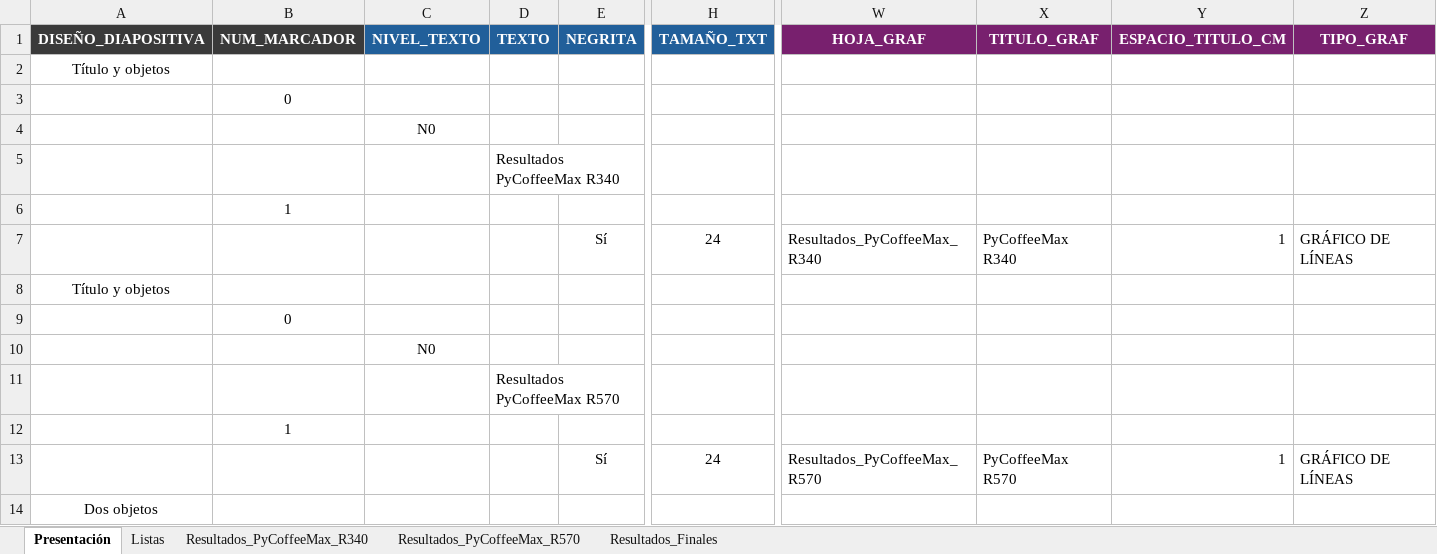
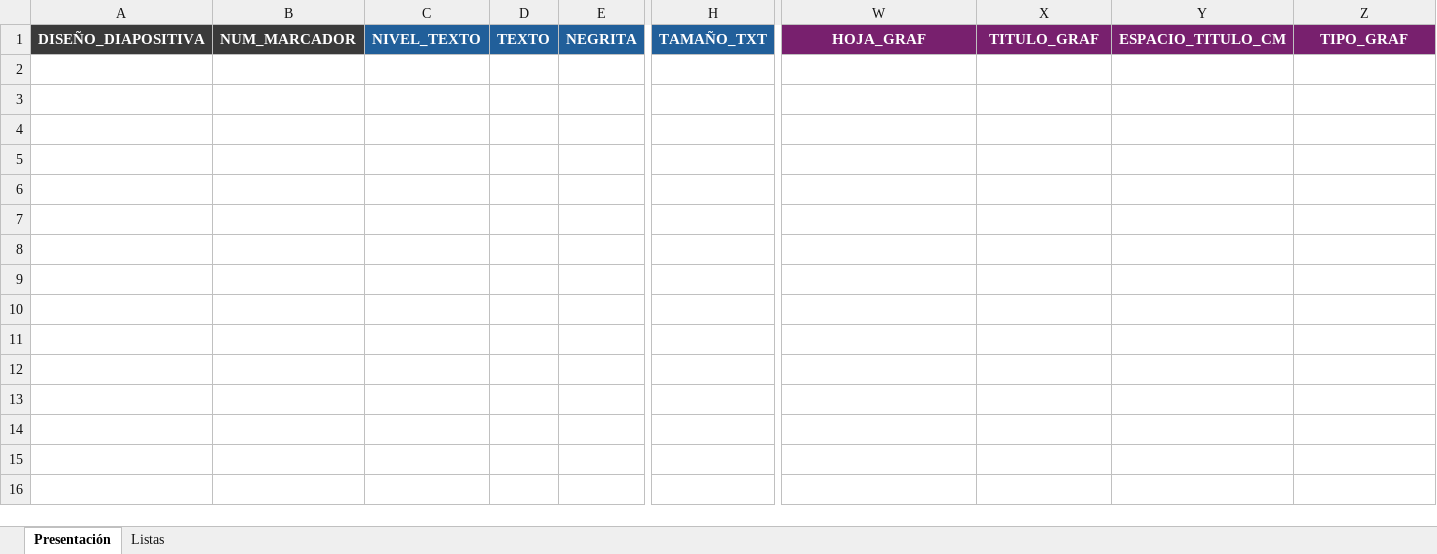
Before and after one commit to emoralex1992/PowerPointDesdeExcelGui, an Excel workbook: Templates/Excel_Template.xlsx, sheet Presentación, drawn as a sheet; only a part is shown, gaps mark what is left out; values as stored, in another font and other column widths than the file's, no borders; conditional formats not drawn; rows hold the shown columns only; the diff covers the shown part only; the diff names each change by its address in the sheet, - before the commit and + after, or states it on an @@ line.

```diff
--- a/Templates/Excel_Template.xlsx (sheet Presentación)
+++ b/Templates/Excel_Template.xlsx (sheet Presentación)
-sheet tab: Resultados_PyCoffeeMax_R340
-sheet tab: Resultados_PyCoffeeMax_R570
-sheet tab: Resultados_Finales
-row 2: Título y objetos
-row 3:  | 0
-row 4:  |  | N0
-row 5:  |  |  | Resultados PyCoffeeMax R340
-row 6:  | 1
-row 7:  |  |  |  | Sí | 24 | Resultados_PyCoffeeMax_R340 | PyCoffeeMax R340 | 1 | GRÁFICO DE LÍNEAS
-row 8: Título y objetos
-row 9:  | 0
-row 10:  |  | N0
-row 11:  |  |  | Resultados PyCoffeeMax R570
-row 12:  | 1
-row 13:  |  |  |  | Sí | 24 | Resultados_PyCoffeeMax_R570 | PyCoffeeMax R570 | 1 | GRÁFICO DE LÍNEAS
-row 14: Dos objetos
```
Also changed, not shown: 13 removed rows elsewhere in this sheet.
